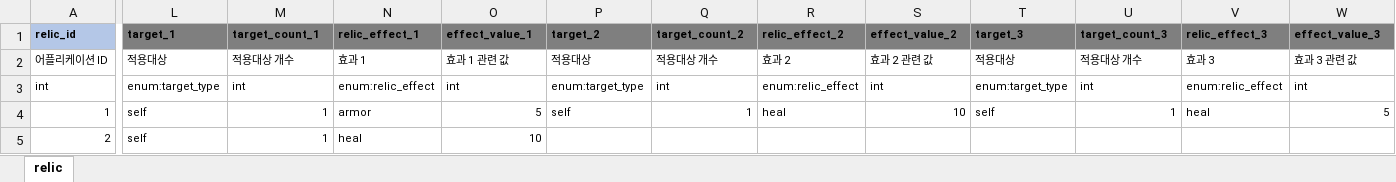
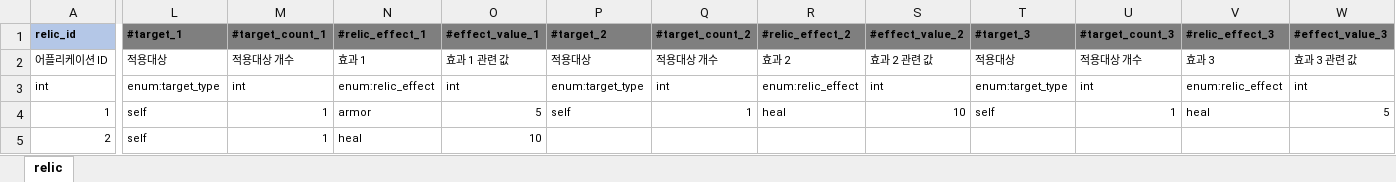
Before and after one commit to YerimYerim/Go.D.Taekwon, an Excel workbook: GameData/Excel/relic.xlsx, sheet relic, drawn as a sheet; only a part is shown, gaps mark what is left out; values as stored, in another font and other column widths than the file's, no borders; the diff names each change by its address in the sheet, - before the commit and + after, or states it on an @@ line.

Commit message:
[yerim] relic 의 효과타입 effect id 로 변경 적용

```diff
--- a/GameData/Excel/relic.xlsx (sheet relic)
+++ b/GameData/Excel/relic.xlsx (sheet relic)
-L1: target_1
+L1: #target_1
-M1: target_count_1
+M1: #target_count_1
-N1: relic_effect_1
+N1: #relic_effect_1
-O1: effect_value_1
+O1: #effect_value_1
-P1: target_2
+P1: #target_2
-Q1: target_count_2
+Q1: #target_count_2
-R1: relic_effect_2
+R1: #relic_effect_2
-S1: effect_value_2
+S1: #effect_value_2
-T1: target_3
+T1: #target_3
-U1: target_count_3
+U1: #target_count_3
-V1: relic_effect_3
+V1: #relic_effect_3
-W1: effect_value_3
+W1: #effect_value_3
```
Also changed, not shown: 7 other files.
